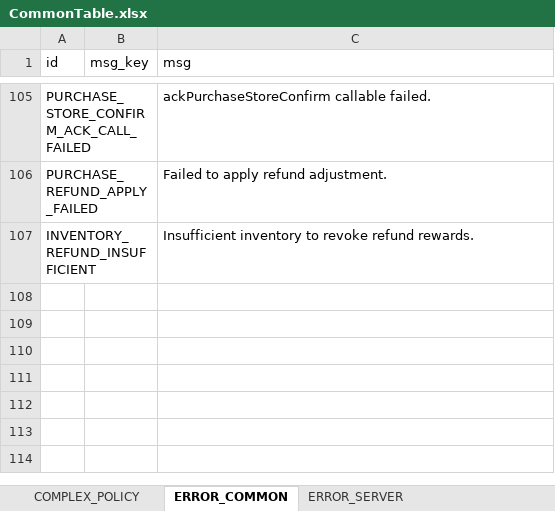
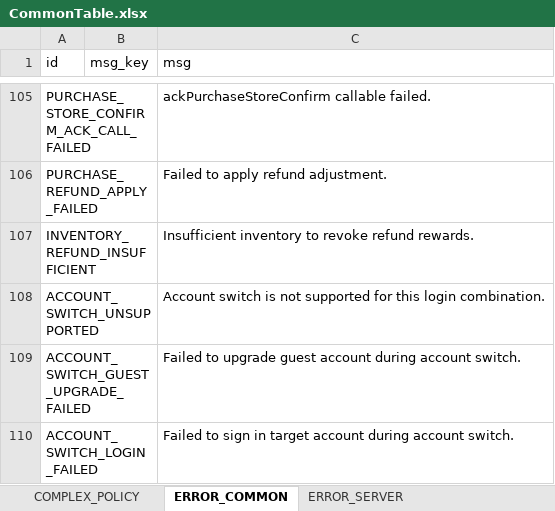
Before and after one commit to devwinsoft/devian, an Excel workbook: input/Domains/Common/CommonTable.xlsx, sheet ERROR_COMMON, drawn as a sheet; only a part is shown, gaps mark what is left out; values as stored, in another font and other column widths than the file's, no borders; the diff names each change by its address in the sheet, - before the commit and + after, or states it on an @@ line.

```diff
--- a/input/Domains/Common/CommonTable.xlsx (sheet ERROR_COMMON)
+++ b/input/Domains/Common/CommonTable.xlsx (sheet ERROR_COMMON)
+row 108: ACCOUNT_SWITCH_UNSUPPORTED |  | Account switch is not supported for this login combination.
+row 109: ACCOUNT_SWITCH_GUEST_UPGRADE_FAILED |  | Failed to upgrade guest account during account switch.
+row 110: ACCOUNT_SWITCH_LOGIN_FAILED |  | Failed to sign in target account during account switch.
```
Also changed, not shown: 27 other files.
